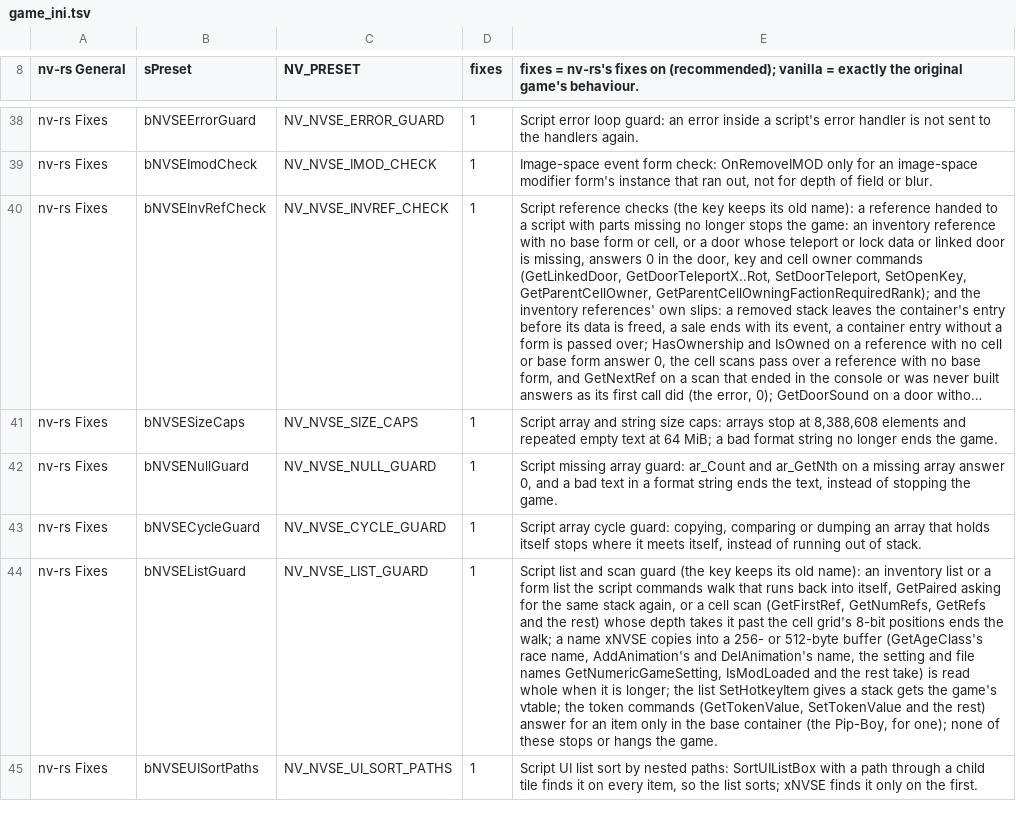
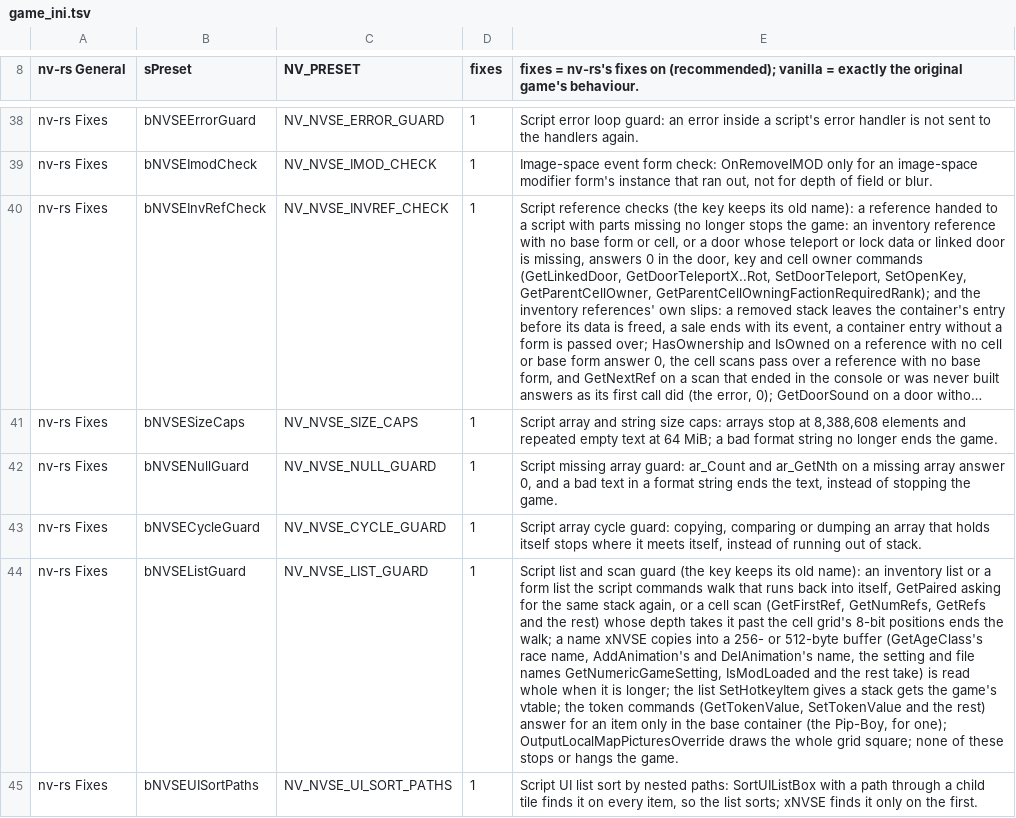
Before and after one commit to slaterain/nv-rs, a TSV file: crates/host/data/game_ini.tsv, drawn as a sheet; only a part is shown, gaps mark what is left out; long unchanged cells end in …; the diff names each change by its address in the sheet, - before the commit and + after, or states it on an @@ line.

```diff
--- a/crates/host/data/game_ini.tsv
+++ b/crates/host/data/game_ini.tsv
-E44: …for one); none of…
+E44: …for one); OutputLocalMapPicturesOverride draws the whole grid square; none of…
```
Also changed, not shown: 10 other files.
